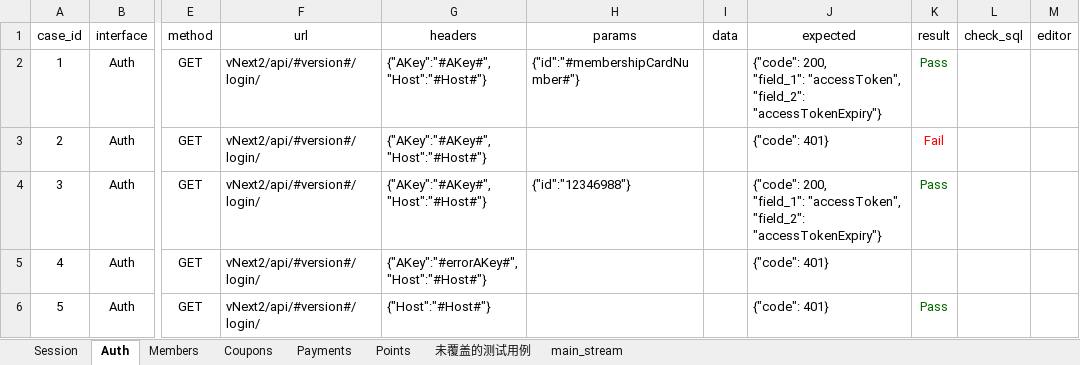
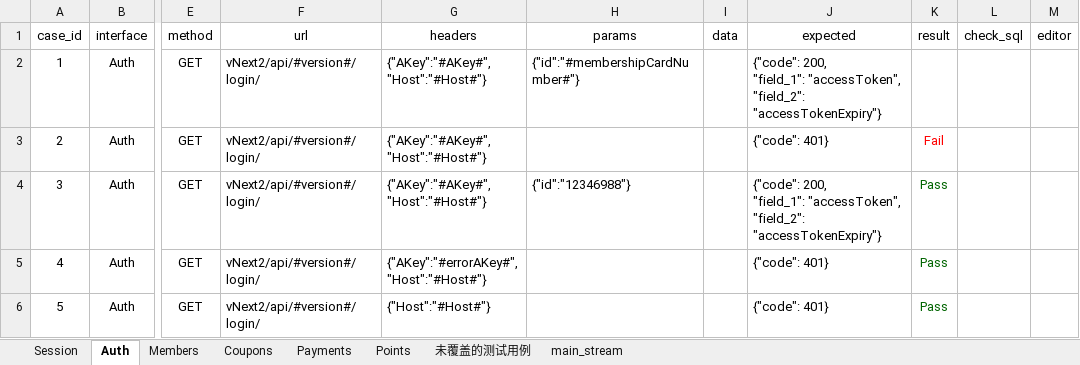
Before and after one commit to Frand-Chen/LPS_Interface_Automation, an Excel workbook: data/LPS_testcases.xlsx, sheet Auth, drawn as a sheet; only a part is shown, gaps mark what is left out; values as stored, in another font and other column widths than the file's, no borders; the diff names each change by its address in the sheet, - before the commit and + after, or states it on an @@ line.

```diff
--- a/data/LPS_testcases.xlsx (sheet Auth)
+++ b/data/LPS_testcases.xlsx (sheet Auth)
-K2 (result): Pass
+K2 (result): (empty)
-K5 (result): (empty)
+K5 (result): Pass
```
Also changed, not shown: 2 other files.
